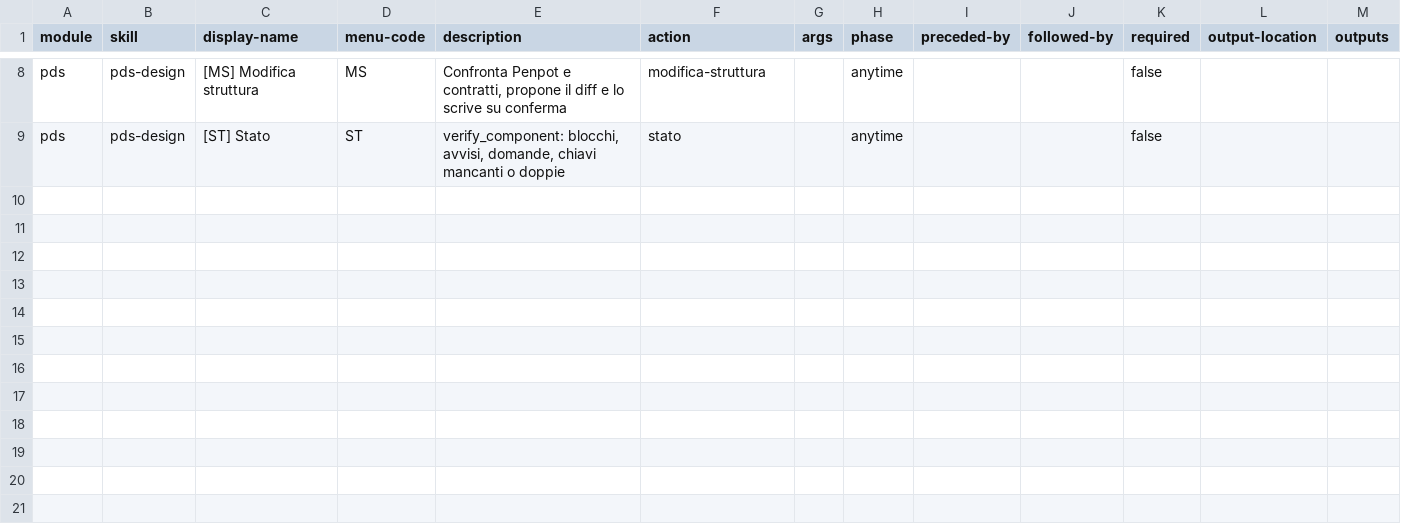
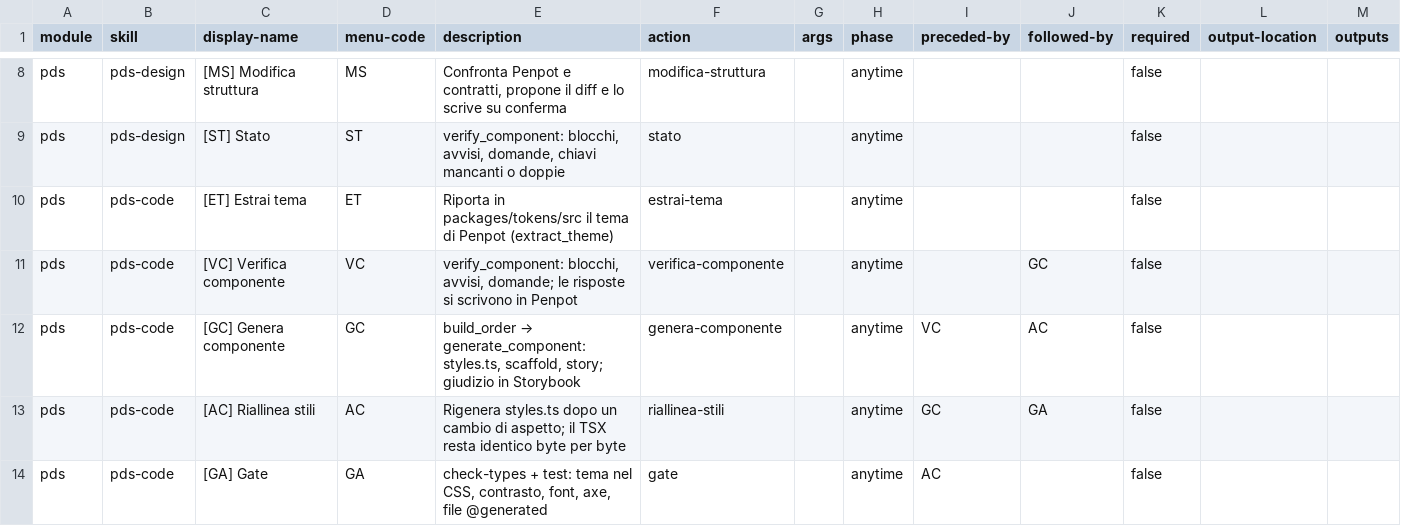
Before and after one commit to AlessandroPaciello/page-builder, a CSV file: _bmad/module-help.csv, drawn as a sheet; only a part is shown, gaps mark what is left out; the diff names each change by its address in the sheet, - before the commit and + after, or states it on an @@ line.

Commit message:
feat(pds)[bmad:2.29]: skill pds-code e gate di contrasto, font e axe
La skill pds-code porta da Penpot al codice con le voci ET, VC, GC, AC e
GA, scrive le risposte alle domande del nucleo come plugin data
pagebuilder solo dopo conferma e non scrive mai un file @generated.
GA = check-types + test, con tre test nuovi in packages/ui: contrasto
delle coppie di ruolo, una famiglia = un @fontsource, axe bloccante su
ogni story @generated.

Misura delle operazioni di Penpot che cancellano i plugin data sul
campione di collaudo (2.18.3): tutte le chiavi restano tranne sul layer
nato da una booleana. Prova live: contract sui sei container della
Multiselect, Chip generato (icone lucide su richiesta) e riallineato con
AC; la checkbox resta bloccata dal disegno dell'anello di focus.

BMAD-Story: 2.29
BMAD-Decision: prova live su Chip invece della Multiselect intera (anello della checkbox disegnato come contenitore); muted a 3:1 come superficie tenue

```diff
--- a/_bmad/module-help.csv
+++ b/_bmad/module-help.csv
+row 10: pds | pds-code | [ET] Estrai tema | ET | Riporta in packages/tokens/src il tema di Penpot (extract_theme) | estrai-tema |  | anytime |  |  | false
+row 11: pds | pds-code | [VC] Verifica componente | VC | verify_component: blocchi, avvisi, domande; le risposte si scrivono in Penpot | verifica-componente |  | anytime |  | GC | false
+row 12: pds | pds-code | [GC] Genera componente | GC | build_order → generate_component: styles.ts, scaffold, story; giudizio in Storybook | genera-componente |  | anytime | VC | AC | false
+row 13: pds | pds-code | [AC] Riallinea stili | AC | Rigenera styles.ts dopo un cambio di aspetto; il TSX resta identico byte per byte | riallinea-stili |  | anytime | GC | GA | false
+row 14: pds | pds-code | [GA] Gate | GA | check-types + test: tema nel CSS, contrasto, font, axe, file @generated | gate |  | anytime | AC |  | false
```
Also changed, not shown: _bmad/pds/module-help.csv, skills/pds/pds-setup/assets/module-help.csv, 34 other files.
